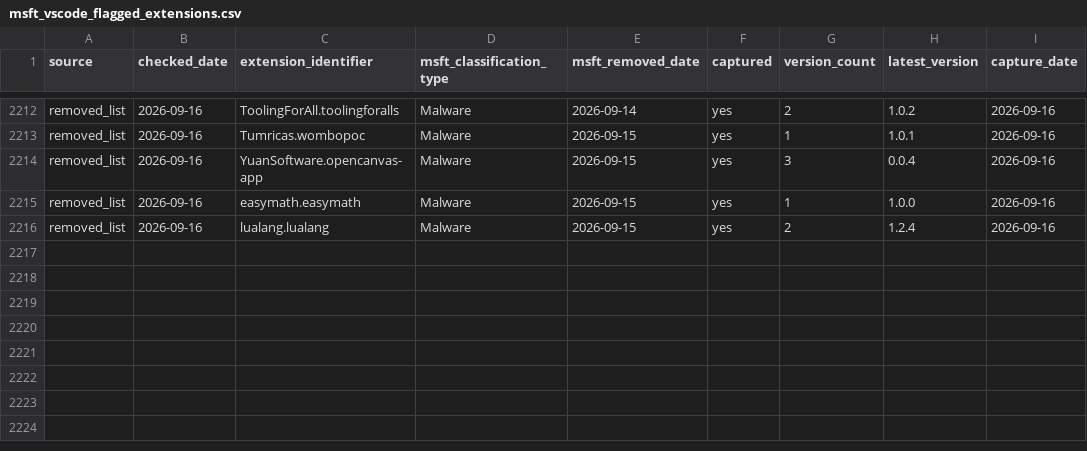
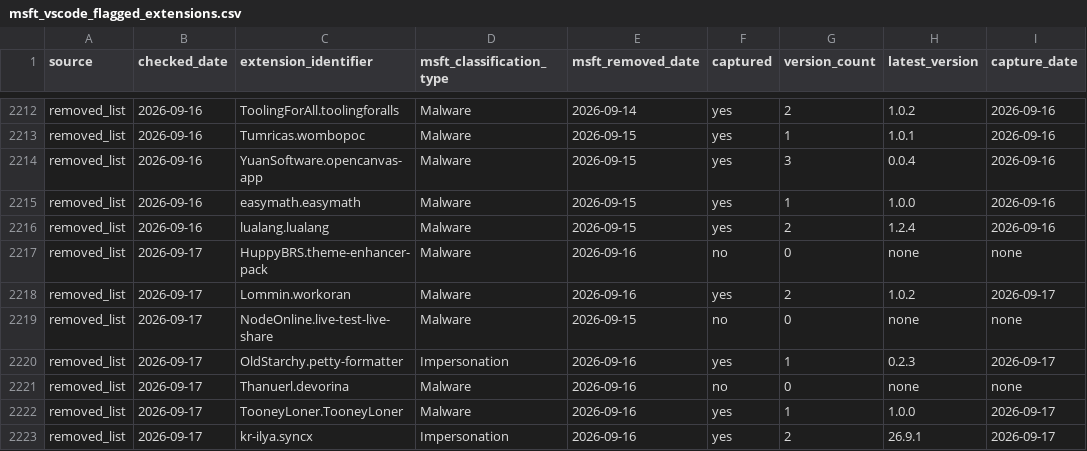
Before and after one commit to kalachkar/vsmex, a CSV file: metadata/msft_vscode_flagged_extensions.csv, drawn as a sheet; only a part is shown, gaps mark what is left out; the diff names each change by its address in the sheet, - before the commit and + after, or states it on an @@ line.

Commit message:
sync: +7 new flagged extensions

```diff
--- a/metadata/msft_vscode_flagged_extensions.csv
+++ b/metadata/msft_vscode_flagged_extensions.csv
+row 2217: removed_list | 2026-09-17 | HuppyBRS.theme-enhancer-pack | Malware | 2026-09-16 | no | 0 | none | none
+row 2218: removed_list | 2026-09-17 | Lommin.workoran | Malware | 2026-09-16 | yes | 2 | 1.0.2 | 2026-09-17
+row 2219: removed_list | 2026-09-17 | NodeOnline.live-test-live-share | Malware | 2026-09-15 | no | 0 | none | none
+row 2220: removed_list | 2026-09-17 | OldStarchy.petty-formatter | Impersonation | 2026-09-16 | yes | 1 | 0.2.3 | 2026-09-17
+row 2221: removed_list | 2026-09-17 | Thanuerl.devorina | Malware | 2026-09-16 | no | 0 | none | none
+row 2222: removed_list | 2026-09-17 | TooneyLoner.TooneyLoner | Malware | 2026-09-16 | yes | 1 | 1.0.0 | 2026-09-17
+row 2223: removed_list | 2026-09-17 | kr-ilya.syncx | Impersonation | 2026-09-16 | yes | 2 | 26.9.1 | 2026-09-17
```
